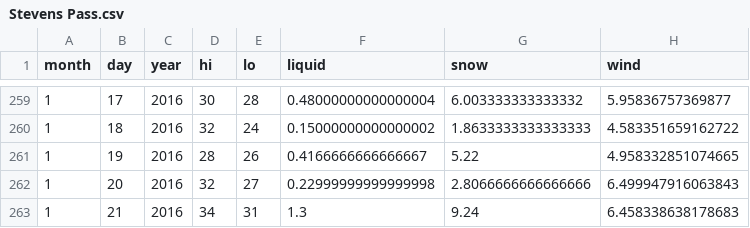
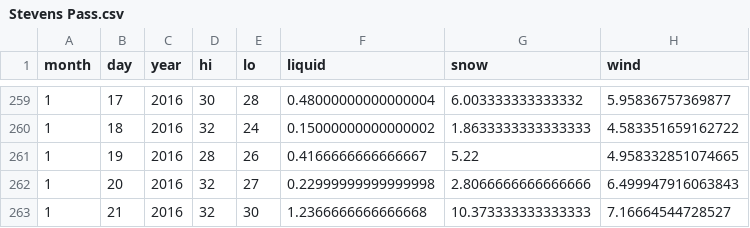
Before and after one commit to psathyrella/weatherhistory, a CSV file: noaa/Stevens Pass.csv, drawn as a sheet; only a part is shown, gaps mark what is left out.

```diff
--- a/noaa/Stevens Pass.csv
+++ b/noaa/Stevens Pass.csv
@@ -262,2 +262,2 @@ month,day,year,hi,lo,liquid,snow,wind
 1,20,2016,32,27,0.22999999999999998,2.8066666666666666,6.499947916063843
-1,21,2016,34,31,1.3,9.24,6.458338638178683
+1,21,2016,32,30,1.2366666666666668,10.373333333333333,7.16664544728527
```
Also changed, not shown: mtwx/Dragontail-Peak-2694.csv, mtwx/Mount-Baker-3285.csv, 36 other files.
